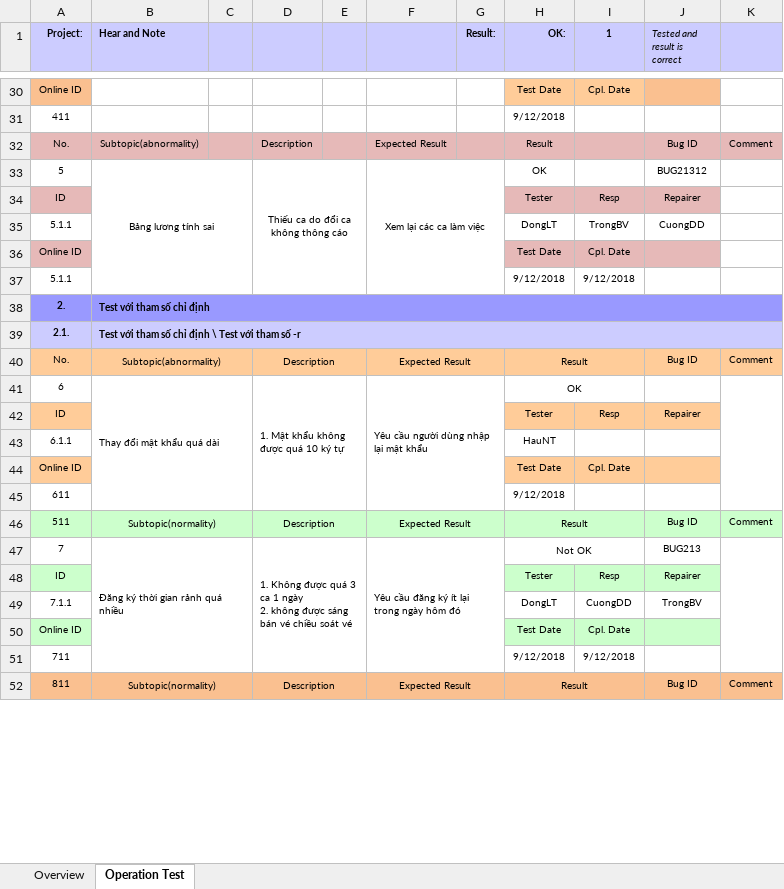
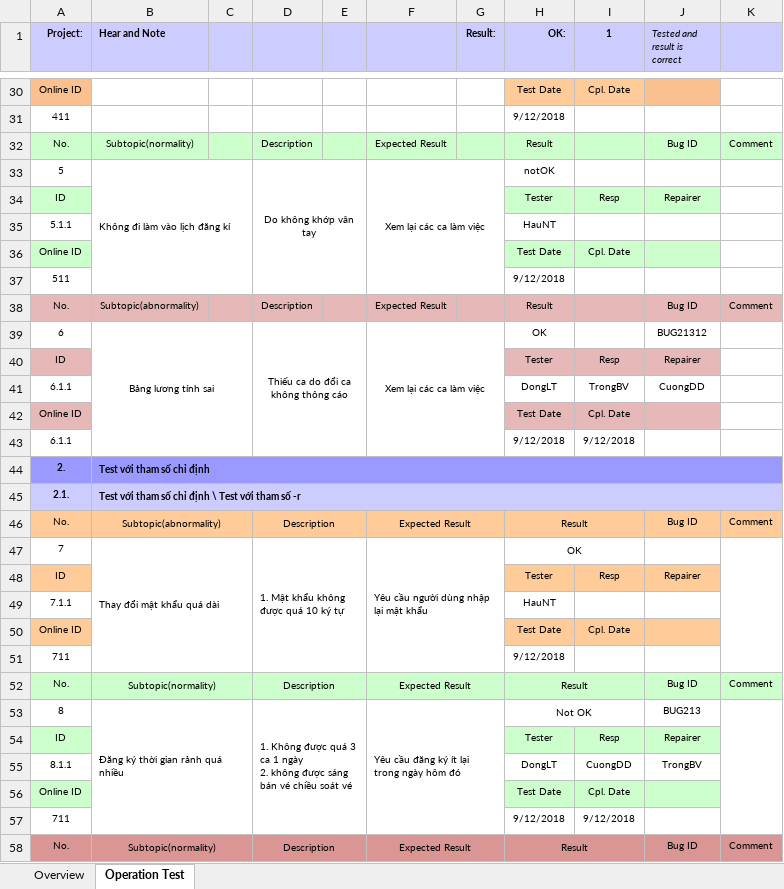
Before and after one commit to TRUNGDONG97/Qu-n-tr-d-n-, an Excel workbook: Quantriduanexcel.xlsx, sheet Operation Test, drawn as a sheet; only a part is shown, gaps mark what is left out; values as stored, in another font and other column widths than the file's, no borders; conditional formats not drawn; addresses are those after the commit; the diff covers the shown part only; the diff names each change by its address in the sheet, - before the commit and + after, or states it on an @@ line.

Commit message:
Add files via upload
sửa test case 511

```diff
--- a/Quantriduanexcel.xlsx (sheet Operation Test)
+++ b/Quantriduanexcel.xlsx (sheet Operation Test)
+row 32: No. | Subtopic(normality) |  | Description |  | Expected Result |  | Result |  | Bug ID | Comment
+row 33: 5 | Không đi làm vào lịch đăng kí |  | Do không khớp vân tay |  | Xem lại các ca làm việc |  | notOK
+row 34: ID |  |  |  |  |  |  | Tester | Resp | Repairer
+row 35: 5.1.1 |  |  |  |  |  |  | HauNT
+row 36: Online ID |  |  |  |  |  |  | Test Date | Cpl. Date
+row 37: 511 |  |  |  |  |  |  | 9/12/2018
-A39 (Project:): 5
+A39 (Project:): 6
-A41 (Project:): 5.1.1
+A41 (Project:): 6.1.1
-A43 (Project:): 5.1.1
+A43 (Project:): 6.1.1
-A47 (Project:): 6
+A47 (Project:): 7
-A49 (Project:): 6.1.1
+A49 (Project:): 7.1.1
-A51 (Project:): 611
+A51 (Project:): 711
-A52 (Project:): 511
+A52 (Project:): No.
-A53 (Project:): 7
+A53 (Project:): 8
-A55 (Project:): 7.1.1
+A55 (Project:): 8.1.1
-A58 (Project:): 811
+A58 (Project:): No.
-A58:K58 fill: #FAC090
+A58:K58 fill: #D99694
```
Also changed, not shown: 6 removed rows, 5 edited cells, cell formats and merged cells elsewhere in this sheet.
